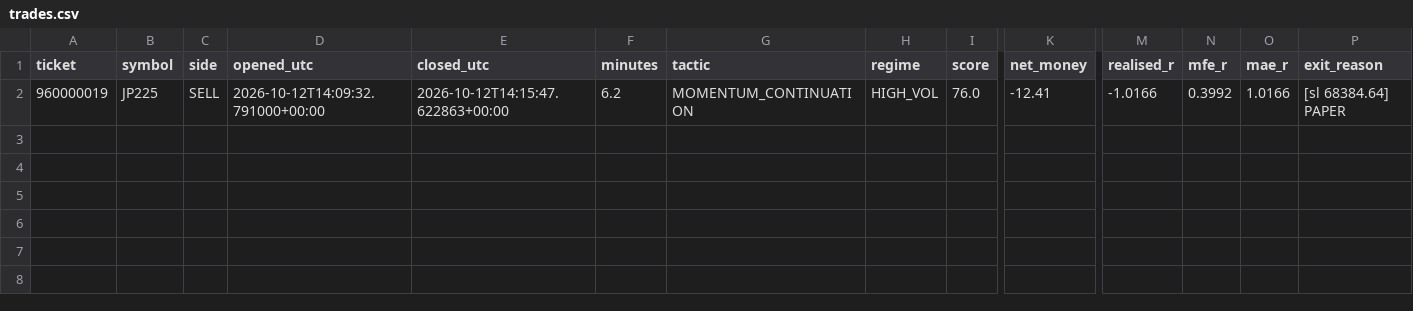
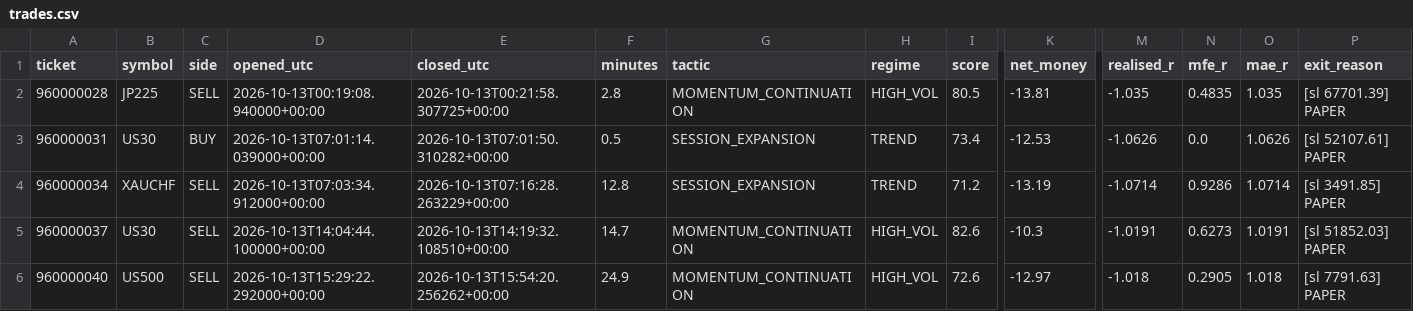
Before and after one commit to atashurst-gif/azza132, a CSV file: reports/latest/trades.csv, drawn as a sheet; only a part is shown, gaps mark what is left out; rows hold the shown columns only; the diff names each change by its address in the sheet, - before the commit and + after, or states it on an @@ line.

Commit message:
report 2026-10-13: trades.csv

```diff
--- a/reports/latest/trades.csv
+++ b/reports/latest/trades.csv
-A2 (ticket): 960000019
+A2 (ticket): 960000028
-D2 (opened_utc): 2026-10-12T14:09:32.791000+00:00
+D2 (opened_utc): 2026-10-13T00:19:08.940000+00:00
-E2 (closed_utc): 2026-10-12T14:15:47.622863+00:00
+E2 (closed_utc): 2026-10-13T00:21:58.307725+00:00
-F2 (minutes): 6.2
+F2 (minutes): 2.8
-I2 (score): 76.0
+I2 (score): 80.5
-K2 (net_money): -12.41
+K2 (net_money): -13.81
-M2 (realised_r): -1.0166
+M2 (realised_r): -1.035
-N2 (mfe_r): 0.3992
+N2 (mfe_r): 0.4835
-O2 (mae_r): 1.0166
+O2 (mae_r): 1.035
-P2 (exit_reason): [sl 68384.64] PAPER
+P2 (exit_reason): [sl 67701.39] PAPER
+row 3: 960000031 | US30 | BUY | 2026-10-13T07:01:14.039000+00:00 | 2026-10-13T07:01:50.310282+00:00 | 0.5 | SESSION_EXPANSION | TREND | 73.4 | -12.53 | -1.0626 | 0.0 | 1.0626 | [sl 52107.61] PAPER
+row 4: 960000034 | XAUCHF | SELL | 2026-10-13T07:03:34.912000+00:00 | 2026-10-13T07:16:28.263229+00:00 | 12.8 | SESSION_EXPANSION | TREND | 71.2 | -13.19 | -1.0714 | 0.9286 | 1.0714 | [sl 3491.85] PAPER
+row 5: 960000037 | US30 | SELL | 2026-10-13T14:04:44.100000+00:00 | 2026-10-13T14:19:32.108510+00:00 | 14.7 | MOMENTUM_CONTINUATION | HIGH_VOL | 82.6 | -10.3 | -1.0191 | 0.6273 | 1.0191 | [sl 51852.03] PAPER
+row 6: 960000040 | US500 | SELL | 2026-10-13T15:29:22.292000+00:00 | 2026-10-13T15:54:20.256262+00:00 | 24.9 | MOMENTUM_CONTINUATION | HIGH_VOL | 72.6 | -12.97 | -1.018 | 0.2905 | 1.018 | [sl 7791.63] PAPER
```
